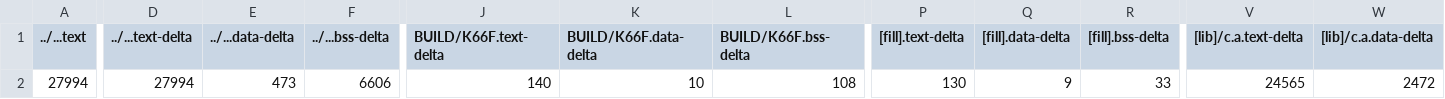
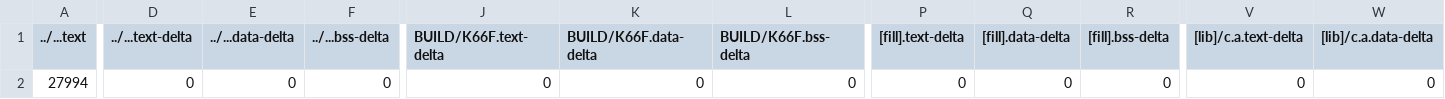
Before and after one commit to bowen1248/NTHUEE240500_2020, a CSV file: mbed1/2_7segment/BUILD/K66F/GCC_ARM/2_7segment_map.csv, drawn as a sheet; only a part is shown, gaps mark what is left out; the diff covers the shown part only; the diff names each change by its address in the sheet, - before the commit and + after, or states it on an @@ line.

Commit message:
mbed1 done

```diff
--- a/mbed1/2_7segment/BUILD/K66F/GCC_ARM/2_7segment_map.csv
+++ b/mbed1/2_7segment/BUILD/K66F/GCC_ARM/2_7segment_map.csv
-D2 (../...text-delta): 27994
+D2 (../...text-delta): 0
-E2 (../...data-delta): 473
+E2 (../...data-delta): 0
-F2 (../...bss-delta): 6606
+F2 (../...bss-delta): 0
-J2 (BUILD/K66F.text-delta): 140
+J2 (BUILD/K66F.text-delta): 0
-K2 (BUILD/K66F.data-delta): 10
+K2 (BUILD/K66F.data-delta): 0
-L2 (BUILD/K66F.bss-delta): 108
+L2 (BUILD/K66F.bss-delta): 0
-P2 ([fill].text-delta): 130
+P2 ([fill].text-delta): 0
-Q2 ([fill].data-delta): 9
+Q2 ([fill].data-delta): 0
-R2 ([fill].bss-delta): 33
+R2 ([fill].bss-delta): 0
-V2 ([lib]/c.a.text-delta): 24565
+V2 ([lib]/c.a.text-delta): 0
-W2 ([lib]/c.a.data-delta): 2472
+W2 ([lib]/c.a.data-delta): 0
```
Also changed, not shown: 6 edited cells elsewhere in this file, mbed1/1_blinky_led/BUILD/K66F/GCC_ARM/1_blinky_led_map.csv, 31 other files.
